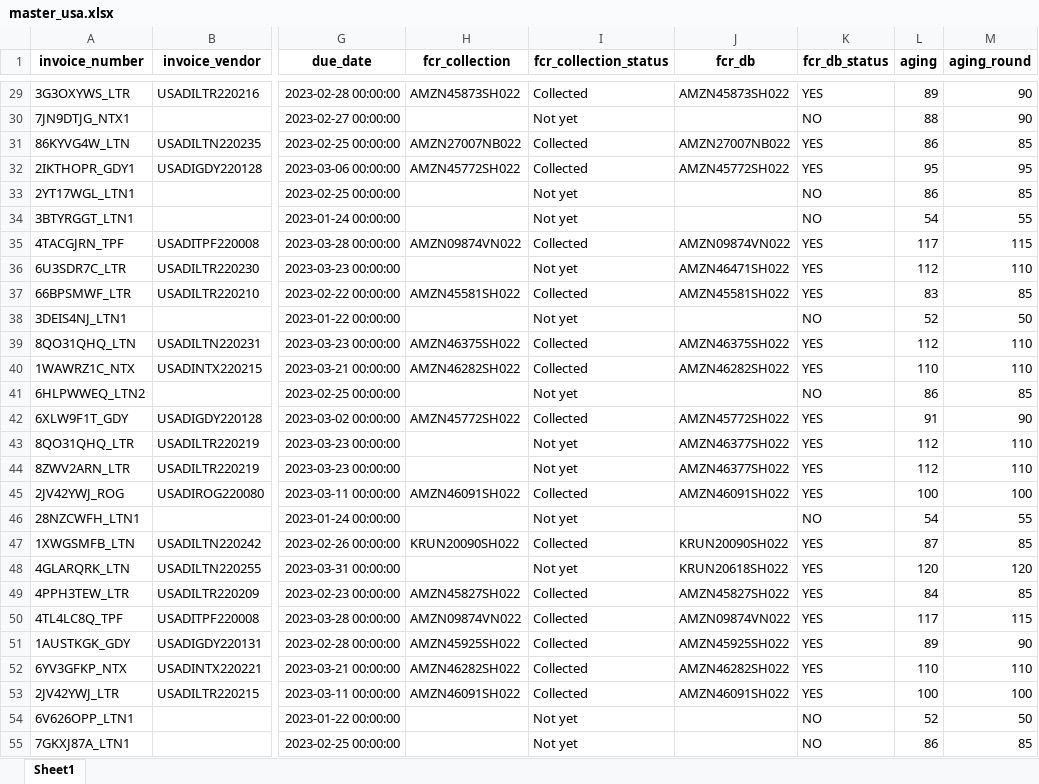
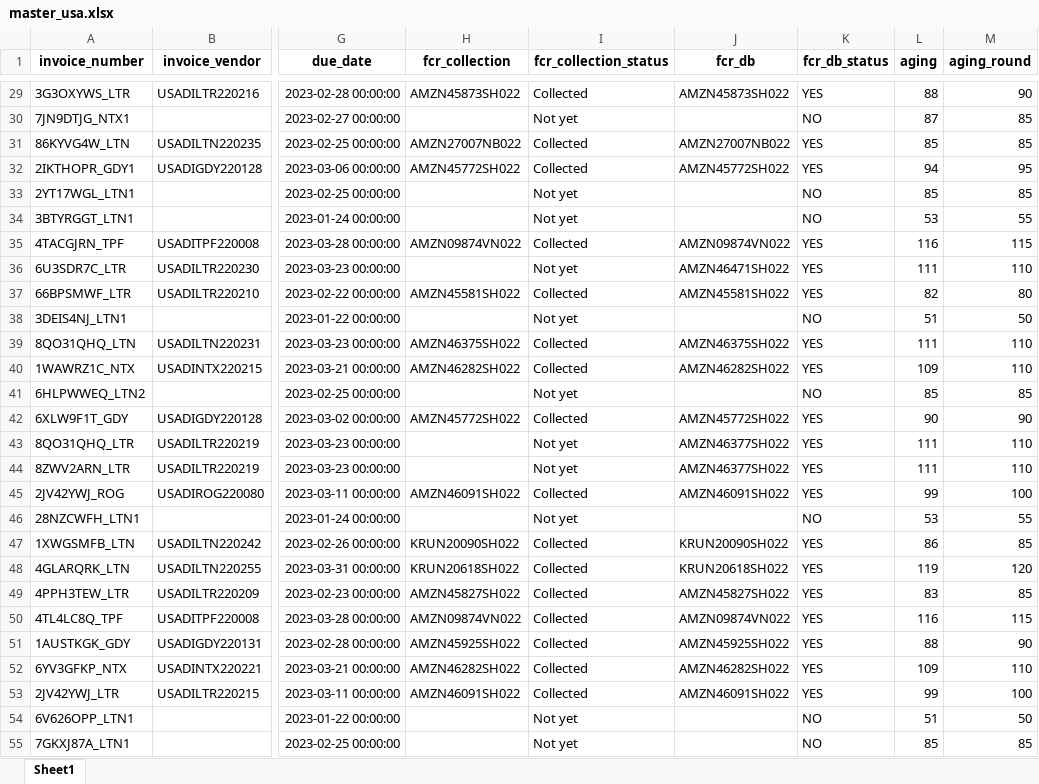
Before and after one commit to duy612/yes4all_invoice, an Excel workbook: master_usa.xlsx, sheet Sheet1, drawn as a sheet; only a part is shown, gaps mark what is left out; values as stored, in another font and other column widths than the file's, no borders; conditional formats not drawn; the diff covers the shown part only; the diff names each change by its address in the sheet, - before the commit and + after, or states it on an @@ line.

```diff
--- a/master_usa.xlsx (sheet Sheet1)
+++ b/master_usa.xlsx (sheet Sheet1)
-L29 (aging): 89
+L29 (aging): 88
-L30 (aging): 88
+L30 (aging): 87
-M30 (aging_round): 90
+M30 (aging_round): 85
-L31 (aging): 86
+L31 (aging): 85
-L32 (aging): 95
+L32 (aging): 94
-L33 (aging): 86
+L33 (aging): 85
-L34 (aging): 54
+L34 (aging): 53
-L35 (aging): 117
+L35 (aging): 116
-L36 (aging): 112
+L36 (aging): 111
-L37 (aging): 83
+L37 (aging): 82
-M37 (aging_round): 85
+M37 (aging_round): 80
-L38 (aging): 52
+L38 (aging): 51
-L39 (aging): 112
+L39 (aging): 111
-L40 (aging): 110
+L40 (aging): 109
-L41 (aging): 86
+L41 (aging): 85
-L42 (aging): 91
+L42 (aging): 90
-L43:L44 (aging): 112
+L43:L44 (aging): 111
-L45 (aging): 100
+L45 (aging): 99
-L46 (aging): 54
+L46 (aging): 53
-L47 (aging): 87
+L47 (aging): 86
-H48 (fcr_collection): (empty)
+H48 (fcr_collection): KRUN20618SH022
-I48 (fcr_collection_status): Not yet
+I48 (fcr_collection_status): Collected
-L48 (aging): 120
+L48 (aging): 119
-L49 (aging): 84
+L49 (aging): 83
-L50 (aging): 117
+L50 (aging): 116
-L51 (aging): 89
+L51 (aging): 88
-L52 (aging): 110
+L52 (aging): 109
-L53 (aging): 100
+L53 (aging): 99
-L54 (aging): 52
+L54 (aging): 51
-L55 (aging): 86
+L55 (aging): 85
```
Also changed, not shown: 2 added rows, 4 removed rows and 138 edited cells elsewhere in this sheet.
